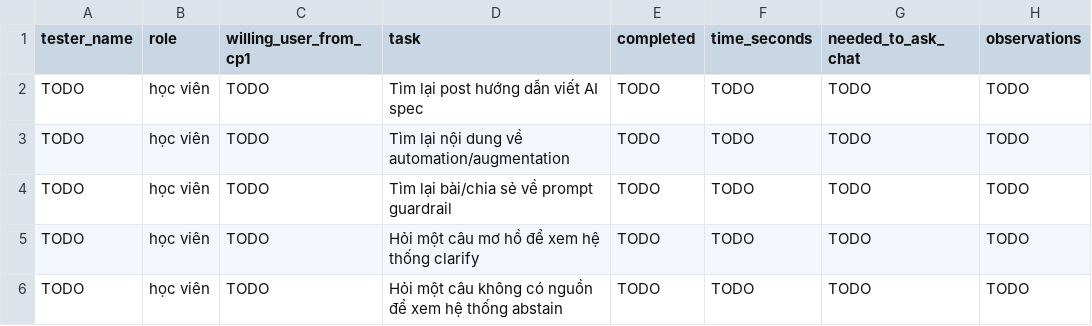
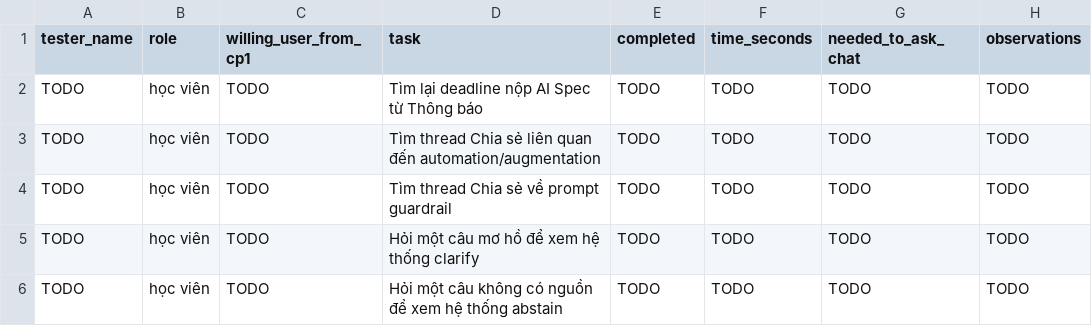
Before and after one commit to VinUni-AI20k/Batch03-K4-AI-Product-Hackathon, a CSV file: validation/user_test_log.csv, drawn as a sheet; only a part is shown; the diff names each change by its address in the sheet, - before the commit and + after, or states it on an @@ line.

```diff
--- a/validation/user_test_log.csv
+++ b/validation/user_test_log.csv
-D2 (task): Tìm lại post hướng dẫn viết AI spec
+D2 (task): Tìm lại deadline nộp AI Spec từ Thông báo
-D3 (task): Tìm lại nội dung về automation/augmentation
+D3 (task): Tìm thread Chia sẻ liên quan đến automation/augmentation
-D4 (task): Tìm lại bài/chia sẻ về prompt guardrail
+D4 (task): Tìm thread Chia sẻ về prompt guardrail
```
Also changed, not shown: eval/golden_set.csv, 10 other files.
